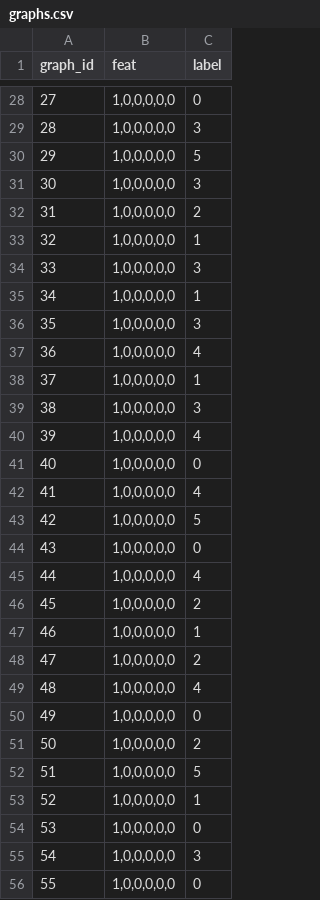
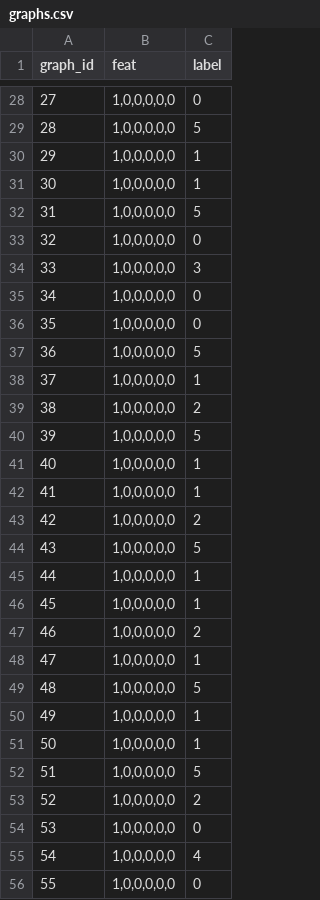
Before and after one commit to Nanqipro/Brain_Neuroimage_Processing, a CSV file: StateClassifier/datasets/graphs.csv, drawn as a sheet; only a part is shown, gaps mark what is left out; the diff covers the shown part only.

```diff
--- a/StateClassifier/datasets/graphs.csv
+++ b/StateClassifier/datasets/graphs.csv
@@ -28,29 +28,29 @@ graph_id,feat,label
 27,"1,0,0,0,0,0",0
-28,"1,0,0,0,0,0",3
-29,"1,0,0,0,0,0",5
-30,"1,0,0,0,0,0",3
-31,"1,0,0,0,0,0",2
-32,"1,0,0,0,0,0",1
+28,"1,0,0,0,0,0",5
+29,"1,0,0,0,0,0",1
+30,"1,0,0,0,0,0",1
+31,"1,0,0,0,0,0",5
+32,"1,0,0,0,0,0",0
 33,"1,0,0,0,0,0",3
-34,"1,0,0,0,0,0",1
-35,"1,0,0,0,0,0",3
-36,"1,0,0,0,0,0",4
+34,"1,0,0,0,0,0",0
+35,"1,0,0,0,0,0",0
+36,"1,0,0,0,0,0",5
 37,"1,0,0,0,0,0",1
-38,"1,0,0,0,0,0",3
-39,"1,0,0,0,0,0",4
-40,"1,0,0,0,0,0",0
-41,"1,0,0,0,0,0",4
-42,"1,0,0,0,0,0",5
-43,"1,0,0,0,0,0",0
-44,"1,0,0,0,0,0",4
-45,"1,0,0,0,0,0",2
-46,"1,0,0,0,0,0",1
-47,"1,0,0,0,0,0",2
-48,"1,0,0,0,0,0",4
-49,"1,0,0,0,0,0",0
-50,"1,0,0,0,0,0",2
+38,"1,0,0,0,0,0",2
+39,"1,0,0,0,0,0",5
+40,"1,0,0,0,0,0",1
+41,"1,0,0,0,0,0",1
+42,"1,0,0,0,0,0",2
+43,"1,0,0,0,0,0",5
+44,"1,0,0,0,0,0",1
+45,"1,0,0,0,0,0",1
+46,"1,0,0,0,0,0",2
+47,"1,0,0,0,0,0",1
+48,"1,0,0,0,0,0",5
+49,"1,0,0,0,0,0",1
+50,"1,0,0,0,0,0",1
 51,"1,0,0,0,0,0",5
-52,"1,0,0,0,0,0",1
+52,"1,0,0,0,0,0",2
 53,"1,0,0,0,0,0",0
-54,"1,0,0,0,0,0",3
+54,"1,0,0,0,0,0",4
 55,"1,0,0,0,0,0",0
```
Also changed, not shown: 53 edited cells elsewhere in this file, 12 other files.
